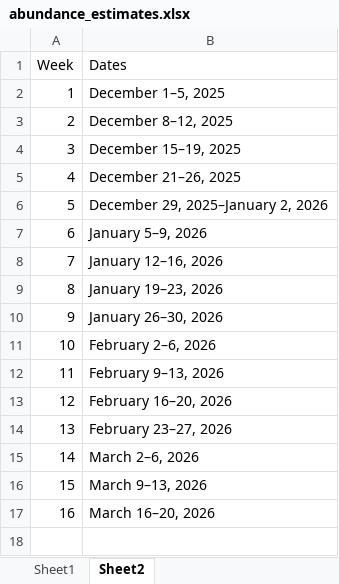
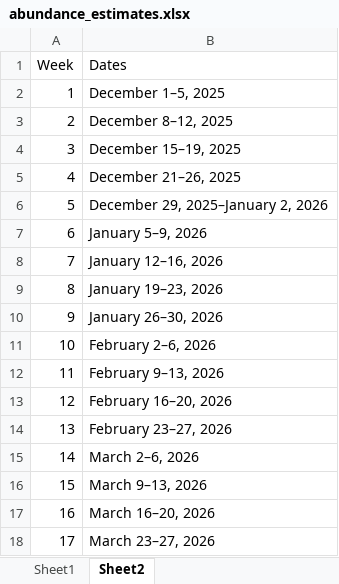
Before and after one commit to BDO-Science/samt_smt_assessments, an Excel workbook: data_raw/smelt/abundance_estimates.xlsx, sheet Sheet2, drawn as a sheet; values as stored, in another font and other column widths than the file's, no borders; the diff names each change by its address in the sheet, - before the commit and + after, or states it on an @@ line.

```diff
--- a/data_raw/smelt/abundance_estimates.xlsx (sheet Sheet2)
+++ b/data_raw/smelt/abundance_estimates.xlsx (sheet Sheet2)
+row 18: 17 | March 23–27, 2026
```
Also changed, not shown: sheet Sheet1, 1 other file.
